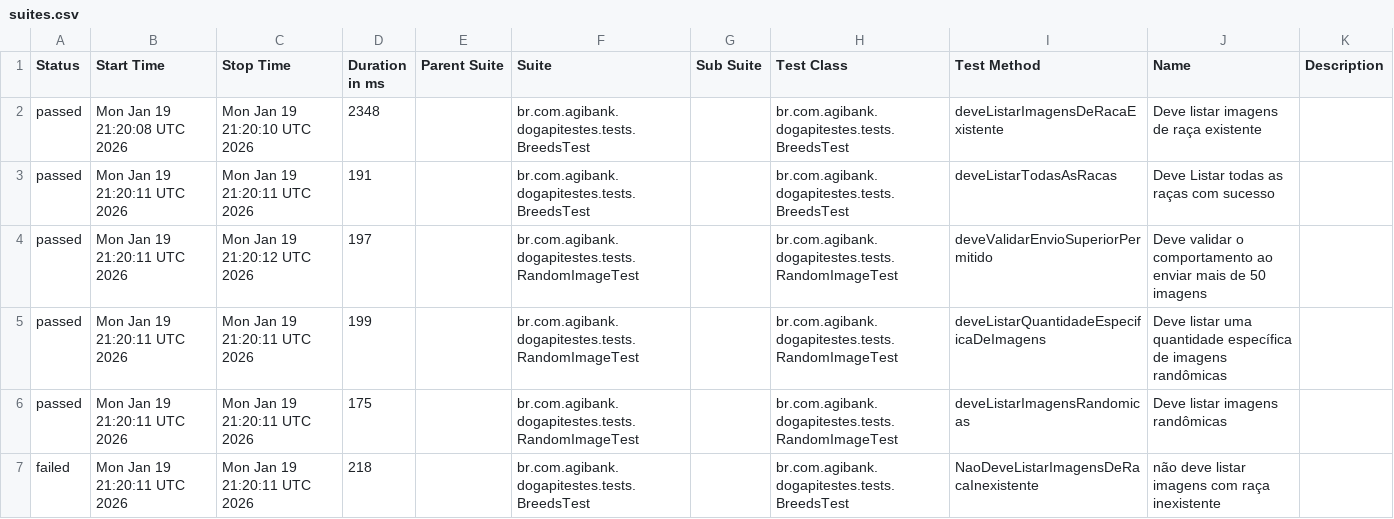
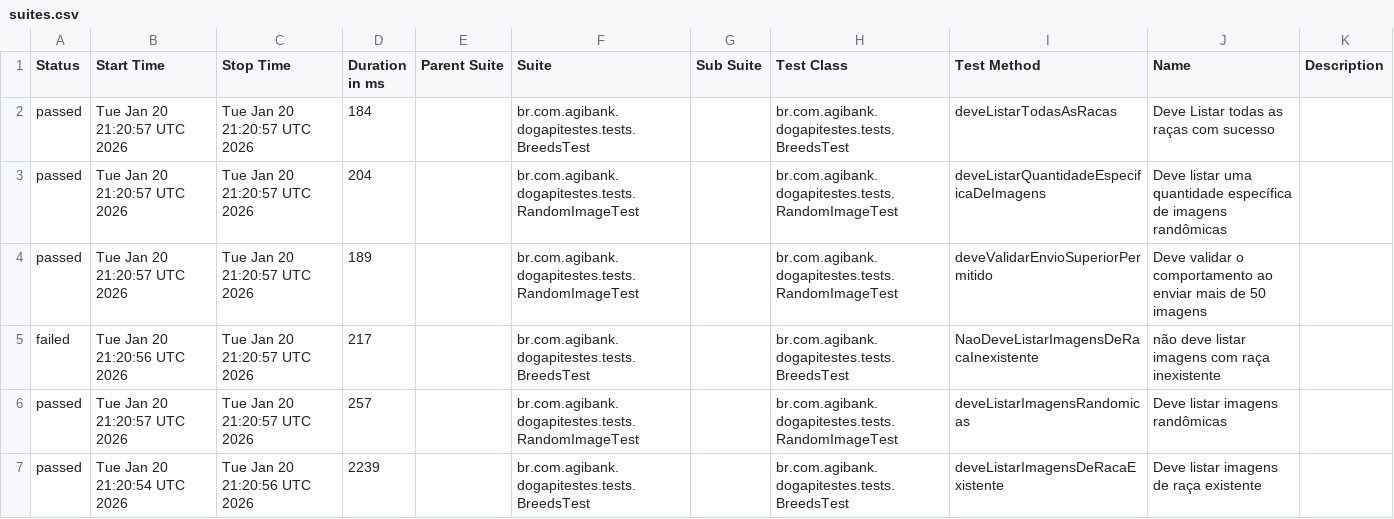
Before and after one commit to JosinaldoGJunior/desafio-tecnico-agibank, a CSV file: data/suites.csv, drawn as a sheet.

```diff
--- a/data/suites.csv
+++ b/data/suites.csv
@@ -1,7 +1,7 @@
 "Status","Start Time","Stop Time","Duration in ms","Parent Suite","Suite","Sub Suite","Test Class","Test Method","Name","Description"
-"passed","Mon Jan 19 21:20:08 UTC 2026","Mon Jan 19 21:20:10 UTC 2026","2348","","br.com.agibank.dogapitestes.tests.BreedsTest","","br.com.agibank.dogapitestes.tests.BreedsTest","deveListarImagensDeRacaExistente","Deve listar imagens de raça existente",""
-"passed","Mon Jan 19 21:20:11 UTC 2026","Mon Jan 19 21:20:11 UTC 2026","191","","br.com.agibank.dogapitestes.tests.BreedsTest","","br.com.agibank.dogapitestes.tests.BreedsTest","deveListarTodasAsRacas","Deve Listar todas as raças com sucesso",""
-"passed","Mon Jan 19 21:20:11 UTC 2026","Mon Jan 19 21:20:12 UTC 2026","197","","br.com.agibank.dogapitestes.tests.RandomImageTest","","br.com.agibank.dogapitestes.tests.RandomImageTest","deveValidarEnvioSuperiorPermitido","Deve validar o comportamento ao enviar mais de 50 imagens",""
-"passed","Mon Jan 19 21:20:11 UTC 2026","Mon Jan 19 21:20:11 UTC 2026","199","","br.com.agibank.dogapitestes.tests.RandomImageTest","","br.com.agibank.dogapitestes.tests.RandomImageTest","deveListarQuantidadeEspecificaDeImagens","Deve listar uma quantidade específica de imagens randômicas",""
-"passed","Mon Jan 19 21:20:11 UTC 2026","Mon Jan 19 21:20:11 UTC 2026","175","","br.com.agibank.dogapitestes.tests.RandomImageTest","","br.com.agibank.dogapitestes.tests.RandomImageTest","deveListarImagensRandomicas","Deve listar imagens randômicas",""
-"failed","Mon Jan 19 21:20:11 UTC 2026","Mon Jan 19 21:20:11 UTC 2026","218","","br.com.agibank.dogapitestes.tests.BreedsTest","","br.com.agibank.dogapitestes.tests.BreedsTest","NaoDeveListarImagensDeRacaInexistente","não deve listar imagens com raça inexistente",""
+"passed","Tue Jan 20 21:20:57 UTC 2026","Tue Jan 20 21:20:57 UTC 2026","184","","br.com.agibank.dogapitestes.tests.BreedsTest","","br.com.agibank.dogapitestes.tests.BreedsTest","deveListarTodasAsRacas","Deve Listar todas as raças com sucesso",""
+"passed","Tue Jan 20 21:20:57 UTC 2026","Tue Jan 20 21:20:57 UTC 2026","204","","br.com.agibank.dogapitestes.tests.RandomImageTest","","br.com.agibank.dogapitestes.tests.RandomImageTest","deveListarQuantidadeEspecificaDeImagens","Deve listar uma quantidade específica de imagens randômicas",""
+"passed","Tue Jan 20 21:20:57 UTC 2026","Tue Jan 20 21:20:57 UTC 2026","189","","br.com.agibank.dogapitestes.tests.RandomImageTest","","br.com.agibank.dogapitestes.tests.RandomImageTest","deveValidarEnvioSuperiorPermitido","Deve validar o comportamento ao enviar mais de 50 imagens",""
+"failed","Tue Jan 20 21:20:56 UTC 2026","Tue Jan 20 21:20:57 UTC 2026","217","","br.com.agibank.dogapitestes.tests.BreedsTest","","br.com.agibank.dogapitestes.tests.BreedsTest","NaoDeveListarImagensDeRacaInexistente","não deve listar imagens com raça inexistente",""
+"passed","Tue Jan 20 21:20:57 UTC 2026","Tue Jan 20 21:20:57 UTC 2026","257","","br.com.agibank.dogapitestes.tests.RandomImageTest","","br.com.agibank.dogapitestes.tests.RandomImageTest","deveListarImagensRandomicas","Deve listar imagens randômicas",""
+"passed","Tue Jan 20 21:20:54 UTC 2026","Tue Jan 20 21:20:56 UTC 2026","2239","","br.com.agibank.dogapitestes.tests.BreedsTest","","br.com.agibank.dogapitestes.tests.BreedsTest","deveListarImagensDeRacaExistente","Deve listar imagens de raça existente",""
```
Also changed, not shown: 26 other files.
